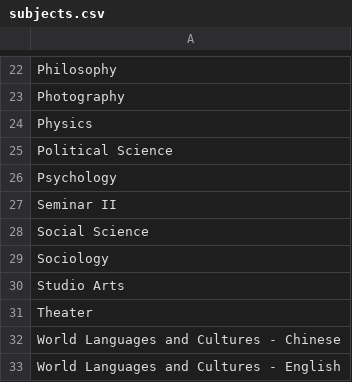
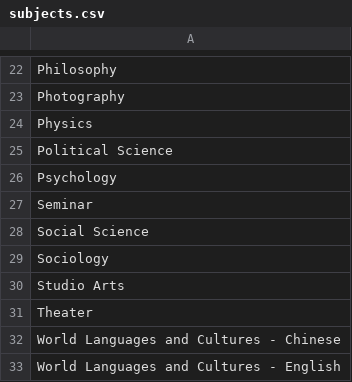
Before and after one commit to Qu-Swap/src_textbook, a CSV file: data/subjects.csv, drawn as a sheet; only a part is shown, gaps mark what is left out.

```diff
--- a/data/subjects.csv
+++ b/data/subjects.csv
@@ -26,3 +26,3 @@ Political Science
 Psychology
-Seminar II
+Seminar
 Social Science
```
Also changed, not shown: 3 other files.
